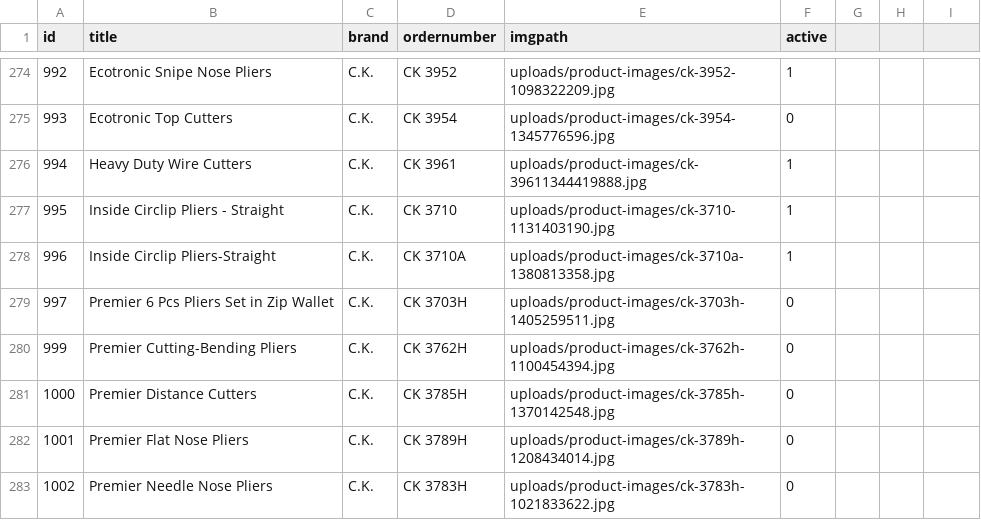
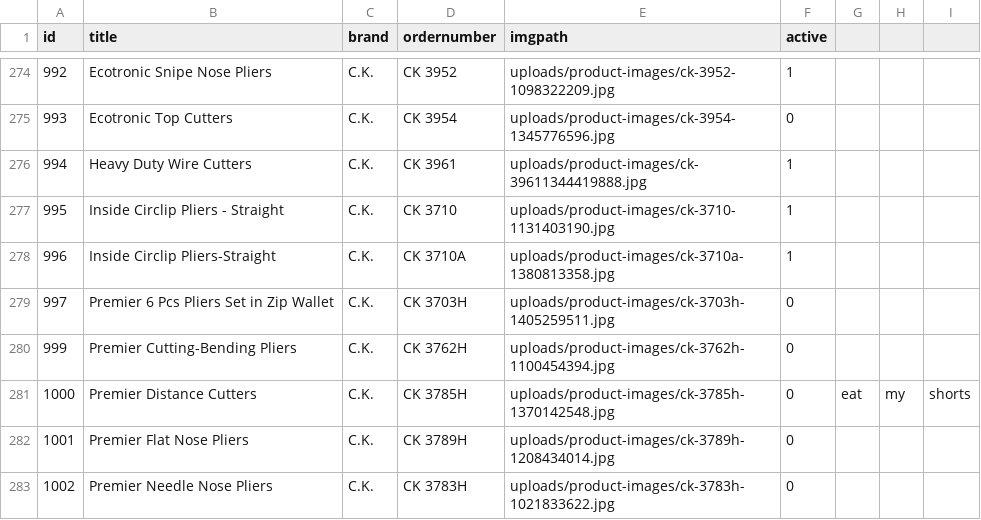
Before and after one commit to SteveCTOS/SteveCTOS, a CSV file: pascal/data/products.csv, drawn as a sheet; only a part is shown, gaps mark what is left out.

```diff
--- a/pascal/data/products.csv
+++ b/pascal/data/products.csv
@@ -280,3 +280,3 @@
 999;Premier Cutting-Bending Pliers;C.K.;CK 3762H;uploads/product-images/ck-3762h-1100454394.jpg;0;;;
-1000;Premier Distance Cutters;C.K.;CK 3785H;uploads/product-images/ck-3785h-1370142548.jpg;0;;;
+1000;Premier Distance Cutters;C.K.;CK 3785H;uploads/product-images/ck-3785h-1370142548.jpg;0;eat;my;shorts
 1001;Premier Flat Nose Pliers;C.K.;CK 3789H;uploads/product-images/ck-3789h-1208434014.jpg;0;;;
```
Also changed, not shown: 5 other files.
